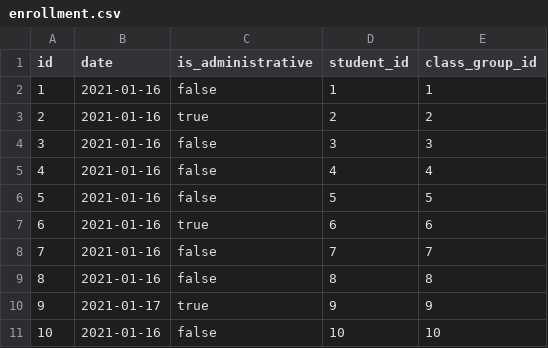
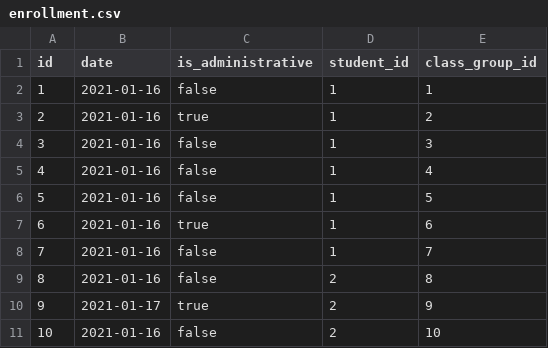
Before and after one commit to radiator0/psi-enrollments, a CSV file: src/main/resources/config/liquibase/fake-data/enrollment.csv, drawn as a sheet.

```diff
--- a/src/main/resources/config/liquibase/fake-data/enrollment.csv
+++ b/src/main/resources/config/liquibase/fake-data/enrollment.csv
@@ -2,10 +2,10 @@ id;date;is_administrative;student_id;class_group_id
 1;2021-01-16;false;1;1
-2;2021-01-16;true;2;2
-3;2021-01-16;false;3;3
-4;2021-01-16;false;4;4
-5;2021-01-16;false;5;5
-6;2021-01-16;true;6;6
-7;2021-01-16;false;7;7
-8;2021-01-16;false;8;8
-9;2021-01-17;true;9;9
-10;2021-01-16;false;10;10
+2;2021-01-16;true;1;2
+3;2021-01-16;false;1;3
+4;2021-01-16;false;1;4
+5;2021-01-16;false;1;5
+6;2021-01-16;true;1;6
+7;2021-01-16;false;1;7
+8;2021-01-16;false;2;8
+9;2021-01-17;true;2;9
+10;2021-01-16;false;2;10
```
Also changed, not shown: src/main/resources/config/liquibase/data/user.csv, src/main/resources/config/liquibase/fake-data/class_group.csv, 23 other files.
